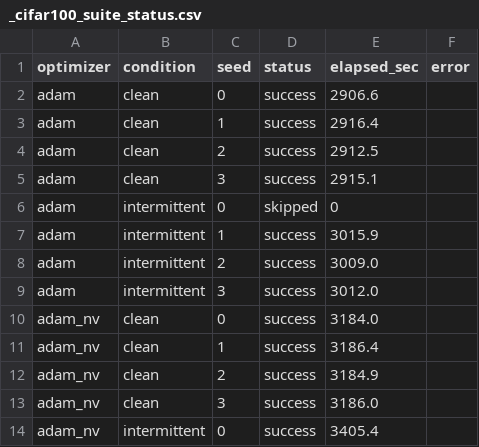
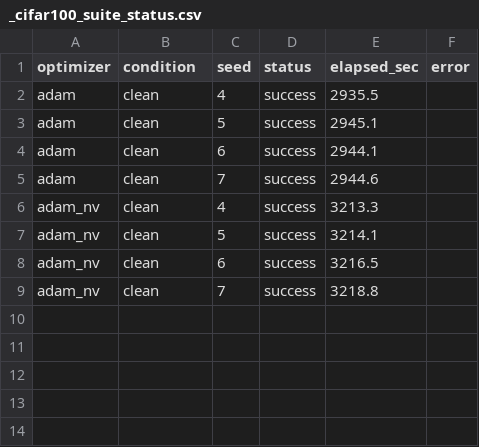
Before and after one commit to abiroh-p/Adam-NV, a CSV file: e2_noisy_gradient/logs/cifar100_generality/_cifar100_suite_status.csv, drawn as a sheet.

Commit message:
additional seed for cifar-100

```diff
--- a/e2_noisy_gradient/logs/cifar100_generality/_cifar100_suite_status.csv
+++ b/e2_noisy_gradient/logs/cifar100_generality/_cifar100_suite_status.csv
@@ -1,14 +1,9 @@
 optimizer,condition,seed,status,elapsed_sec,error
-adam,clean,0,success,2906.6,
-adam,clean,1,success,2916.4,
-adam,clean,2,success,2912.5,
-adam,clean,3,success,2915.1,
-adam,intermittent,0,skipped,0,
-adam,intermittent,1,success,3015.9,
-adam,intermittent,2,success,3009.0,
-adam,intermittent,3,success,3012.0,
-adam_nv,clean,0,success,3184.0,
-adam_nv,clean,1,success,3186.4,
-adam_nv,clean,2,success,3184.9,
-adam_nv,clean,3,success,3186.0,
-adam_nv,intermittent,0,success,3405.4,
+adam,clean,4,success,2935.5,
+adam,clean,5,success,2945.1,
+adam,clean,6,success,2944.1,
+adam,clean,7,success,2944.6,
+adam_nv,clean,4,success,3213.3,
+adam_nv,clean,5,success,3214.1,
+adam_nv,clean,6,success,3216.5,
+adam_nv,clean,7,success,3218.8,
```
Also changed, not shown: 17 other files.
